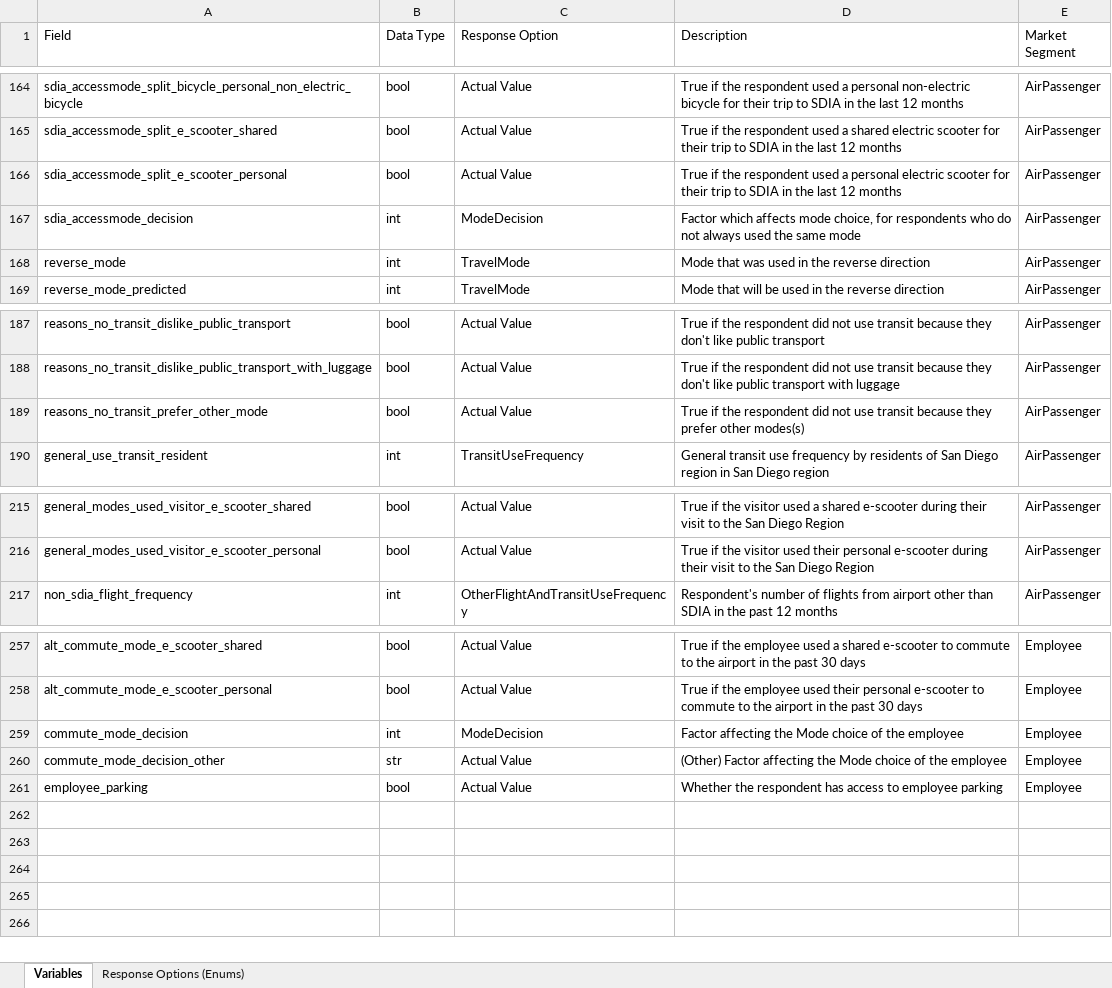
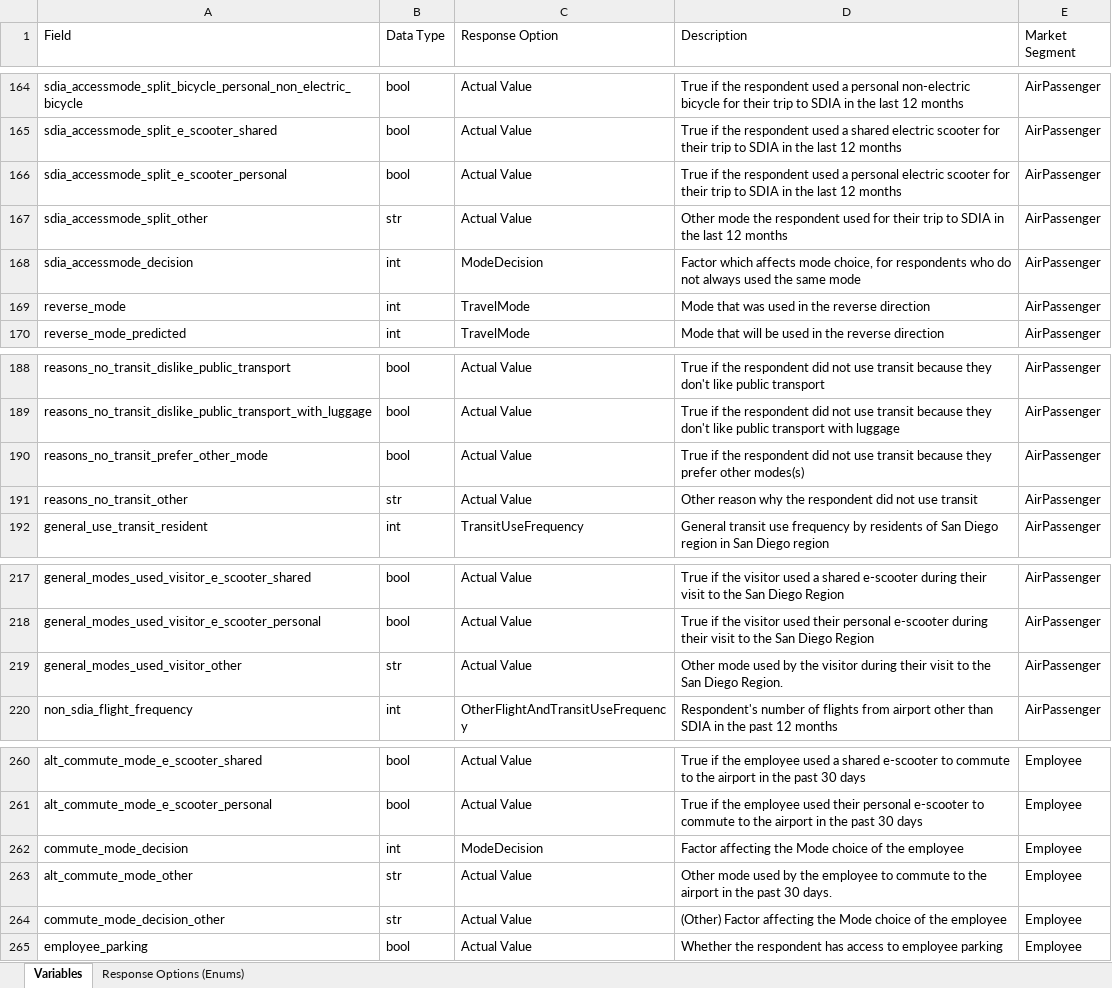
Before and after one commit to wsp-sag/Survey_Airport, an Excel workbook: reports/data_dictionary.xlsx, sheet Variables, drawn as a sheet; only a part is shown, gaps mark what is left out; values as stored, in another font and other column widths than the file's, no borders; the diff names each change by its address in the sheet, - before the commit and + after, or states it on an @@ line.

```diff
--- a/reports/data_dictionary.xlsx (sheet Variables)
+++ b/reports/data_dictionary.xlsx (sheet Variables)
+row 167: sdia_accessmode_split_other | str | Actual Value | Other mode the respondent used for their trip to SDIA in the last 12 months | AirPassenger
+row 191: reasons_no_transit_other | str | Actual Value | Other reason why the respondent did not use transit | AirPassenger
+row 219: general_modes_used_visitor_other | str | Actual Value | Other mode used by the visitor during their visit to the San Diego Region. | AirPassenger
+row 263: alt_commute_mode_other | str | Actual Value | Other mode used by the employee to commute to the airport in the past 30 days. | Employee
```
Also changed, not shown: sheet Response Options (Enums), 20 other files.
